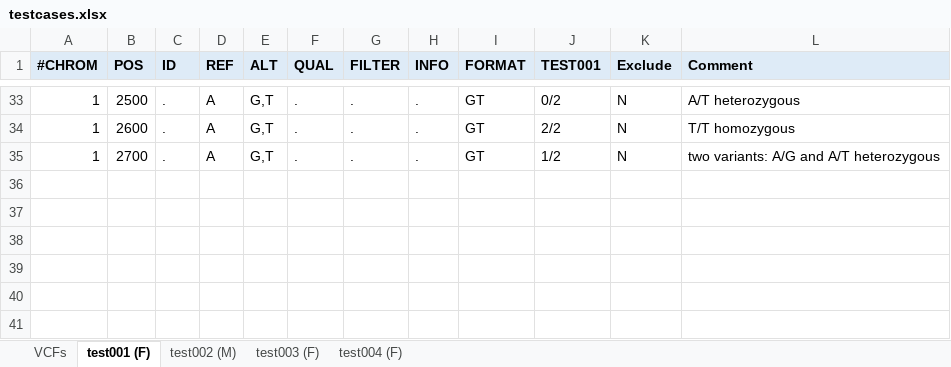
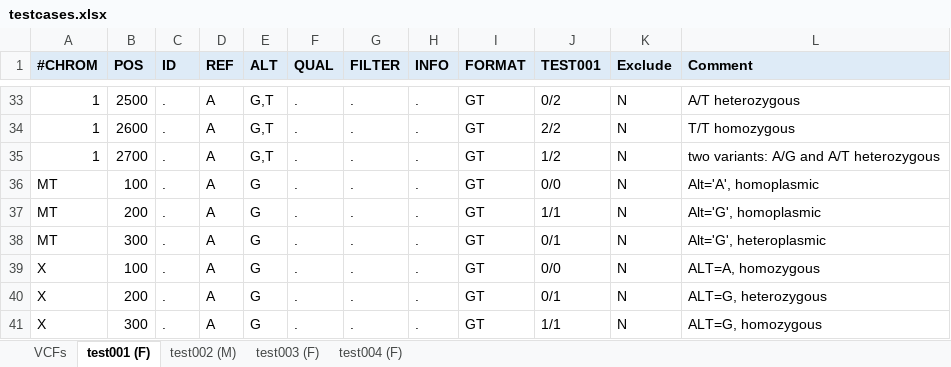
Before and after one commit to zxexz/VCF-2-FHIR, an Excel workbook: downloads/testcases/testcases.xlsx, sheet test001 (F), drawn as a sheet; only a part is shown, gaps mark what is left out; values as stored, in another font and other column widths than the file's, no borders; the diff names each change by its address in the sheet, - before the commit and + after, or states it on an @@ line.

Commit message:
update test cases

```diff
--- a/downloads/testcases/testcases.xlsx (sheet test001 (F))
+++ b/downloads/testcases/testcases.xlsx (sheet test001 (F))
+row 36: MT | 100 | . | A | G | . | . | . | GT | 0/0 | N | Alt='A', homoplasmic
+row 37: MT | 200 | . | A | G | . | . | . | GT | 1/1 | N | Alt='G', homoplasmic
+row 38: MT | 300 | . | A | G | . | . | . | GT | 0/1 | N | Alt='G', heteroplasmic
+row 39: X | 100 | . | A | G | . | . | . | GT | 0/0 | N | ALT=A, homozygous
+row 40: X | 200 | . | A | G | . | . | . | GT | 0/1 | N | ALT=G, heterozygous
+row 41: X | 300 | . | A | G | . | . | . | GT | 1/1 | N | ALT=G, homozygous
```
Also changed, not shown: sheet test003 (F), sheet test004 (F), sheet test002 (M), 6 other files.
